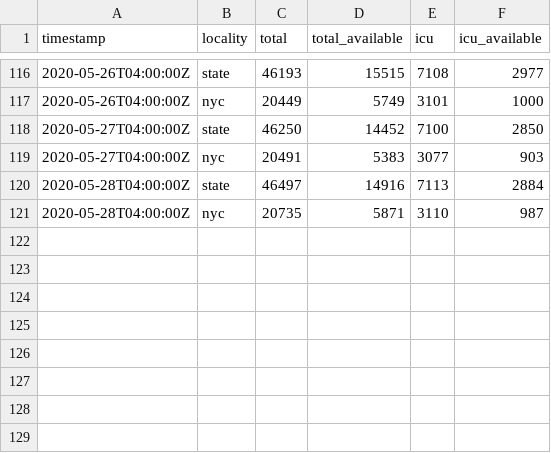
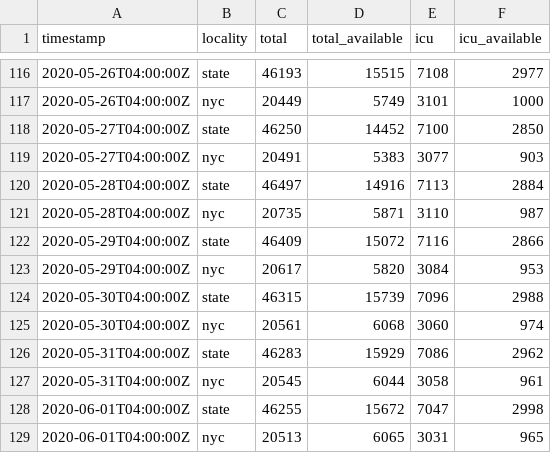
Before and after one commit to thecityny/covid-19-nyc-data, a CSV file: beds.csv, drawn as a sheet; only a part is shown, gaps mark what is left out; the diff names each change by its address in the sheet, - before the commit and + after, or states it on an @@ line.

Commit message:
State, hospitalized and beds 6/1 data

```diff
--- a/beds.csv
+++ b/beds.csv
+row 122: 2020-05-29T04:00:00Z | state | 46409 | 15072 | 7116 | 2866
+row 123: 2020-05-29T04:00:00Z | nyc | 20617 | 5820 | 3084 | 953
+row 124: 2020-05-30T04:00:00Z | state | 46315 | 15739 | 7096 | 2988
+row 125: 2020-05-30T04:00:00Z | nyc | 20561 | 6068 | 3060 | 974
+row 126: 2020-05-31T04:00:00Z | state | 46283 | 15929 | 7086 | 2962
+row 127: 2020-05-31T04:00:00Z | nyc | 20545 | 6044 | 3058 | 961
+row 128: 2020-06-01T04:00:00Z | state | 46255 | 15672 | 7047 | 2998
+row 129: 2020-06-01T04:00:00Z | nyc | 20513 | 6065 | 3031 | 965
```
Also changed, not shown: hospitalized.csv, state.csv.
